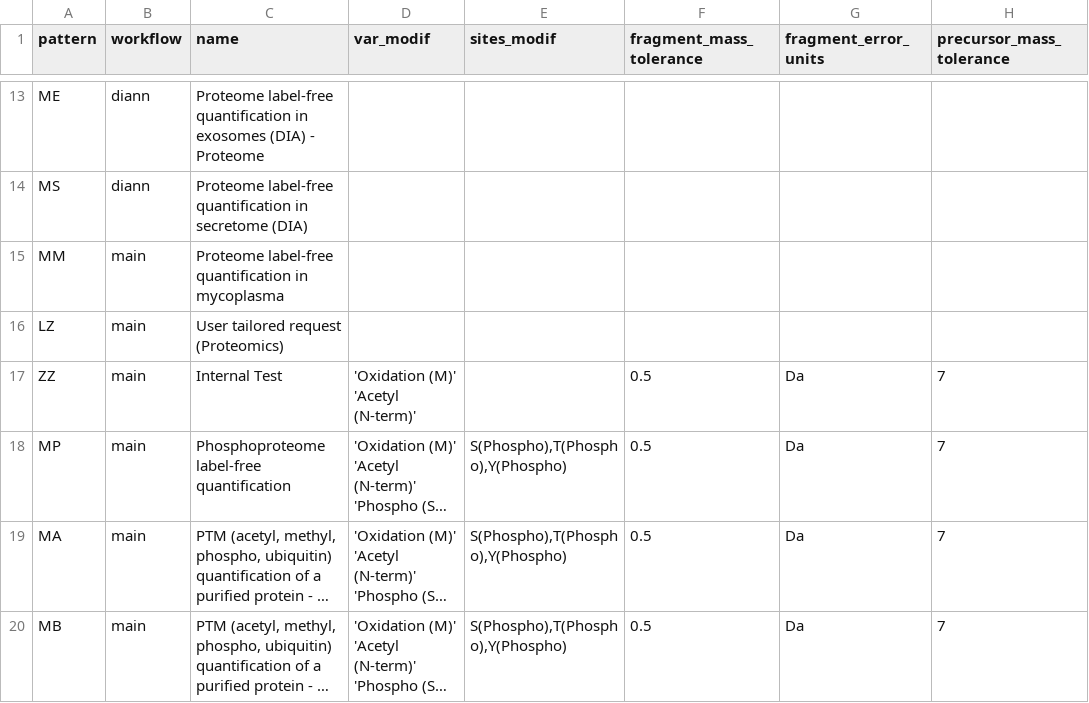
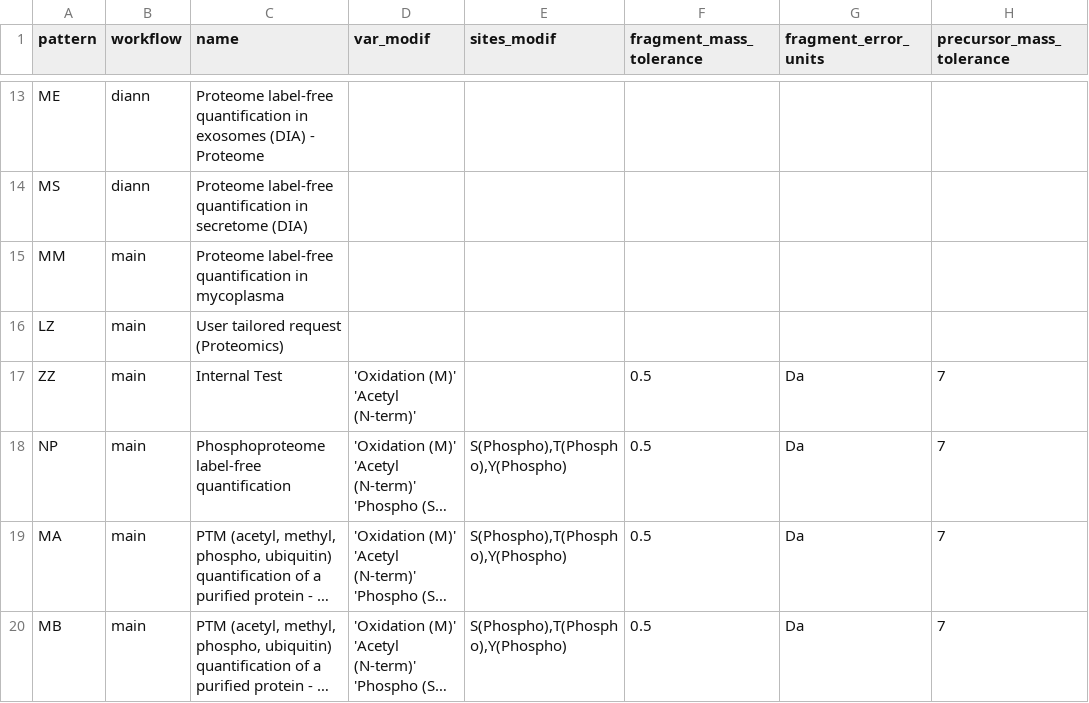
Before and after one commit to proteomicsunitcrg/atlas-config, a CSV file: atlas-dev/assets/crg_methods.csv, drawn as a sheet; only a part is shown, gaps mark what is left out; long unchanged cells end in …; the diff names each change by its address in the sheet, - before the commit and + after, or states it on an @@ line.

```diff
--- a/atlas-dev/assets/crg_methods.csv
+++ b/atlas-dev/assets/crg_methods.csv
-A18 (pattern): MP
+A18 (pattern): NP
```
Also changed, not shown: atlas-main/assets/crg_methods.csv, atlas-test/assets/crg_methods.csv.
